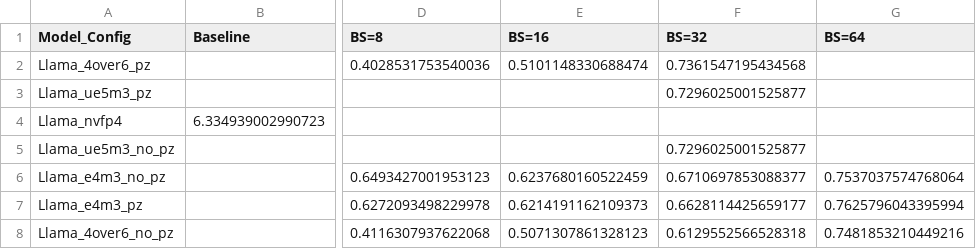
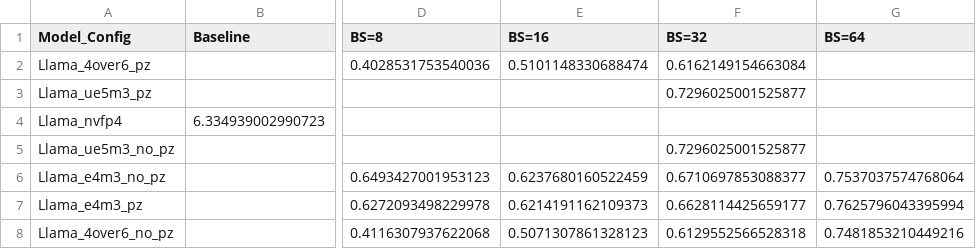
Before and after one commit to clee1994/finer_is_better, a CSV file: results_llama.csv, drawn as a sheet; only a part is shown, gaps mark what is left out; the diff names each change by its address in the sheet, - before the commit and + after, or states it on an @@ line.

Commit message:
Update results for Llama_4over6_pz BS=32

```diff
--- a/results_llama.csv
+++ b/results_llama.csv
-F2 (BS=32): 0.7361547195434568
+F2 (BS=32): 0.6162149154663084
```
